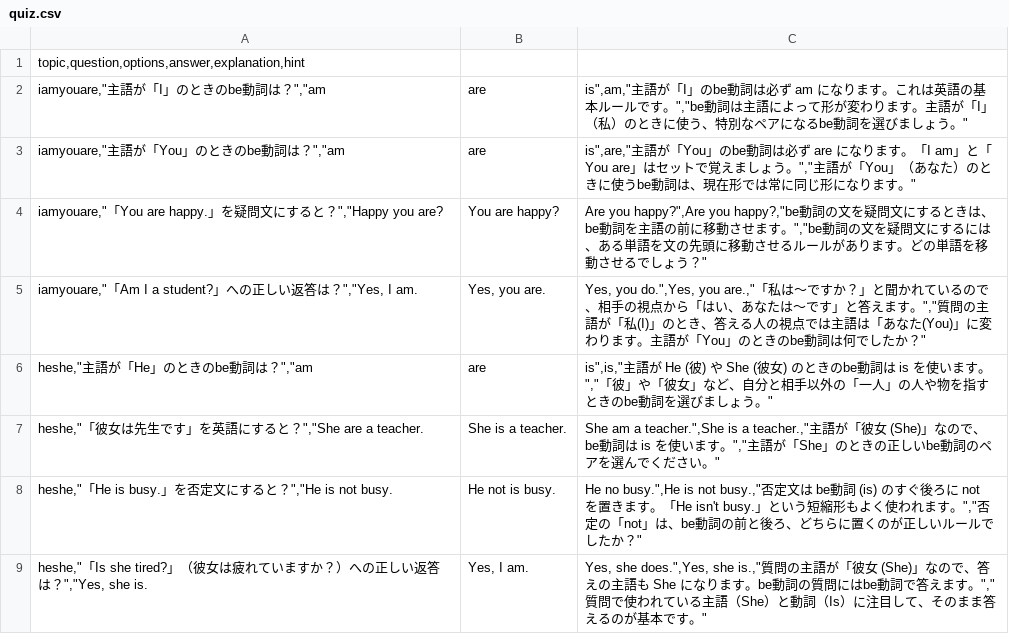
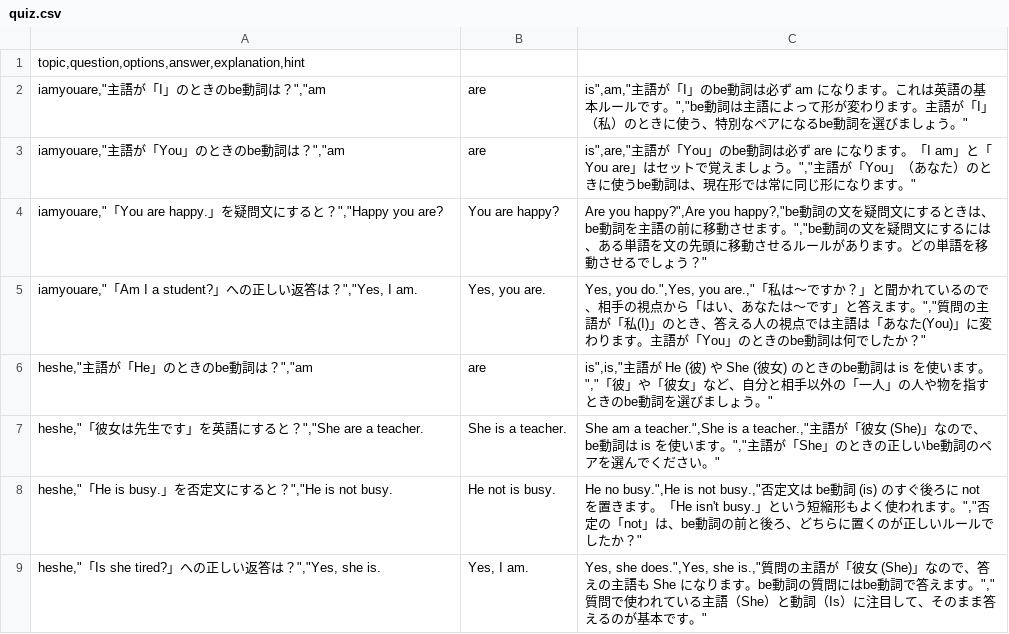
Before and after one commit to tpmghy/EnglishQuiz, a CSV file: quiz.csv, drawn as a sheet.

Commit message:
CSV修正

```diff
--- a/quiz.csv
+++ b/quiz.csv
@@ -8,2 +8,2 @@ heshe,"「彼女は先生です」を英語にすると？","She are a teacher.|
 heshe,"「He is busy.」を否定文にすると？","He is not busy.|He not is busy.|He no busy.",He is not busy.,"否定文は be動詞 (is) のすぐ後ろに not を置きます。「He isn't busy.」という短縮形もよく使われます。","否定の「not」は、be動詞の前と後ろ、どちらに置くのが正しいルールでしたか？"
-heshe,"「Is she tired?」（彼女は疲れていますか？）への正しい返答は？","Yes, she is.|Yes, I am.|Yes, she does.",Yes, she is.,"質問の主語が「彼女 (She)」なので、答えの主語も She になります。be動詞の質問にはbe動詞で答えます。","質問で使われている主語（She）と動詞（Is）に注目して、そのまま答えるのが基本です。"
+heshe,"「Is she tired?」への正しい返答は？","Yes, she is.|Yes, I am.|Yes, she does.",Yes, she is.,"質問の主語が「彼女 (She)」なので、答えの主語も She になります。be動詞の質問にはbe動詞で答えます。","質問で使われている主語（She）と動詞（Is）に注目して、そのまま答えるのが基本です。"
```
